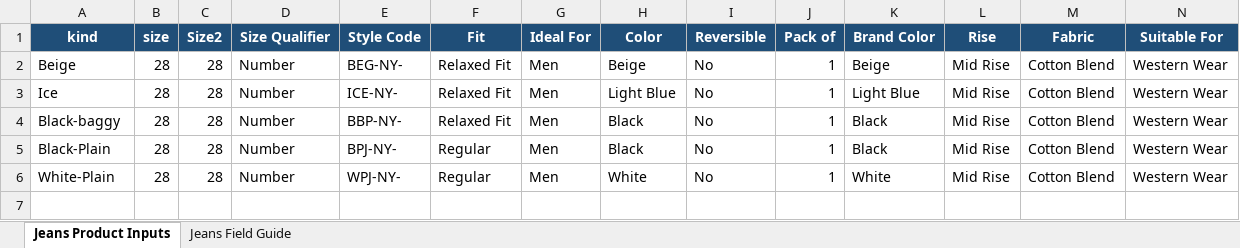
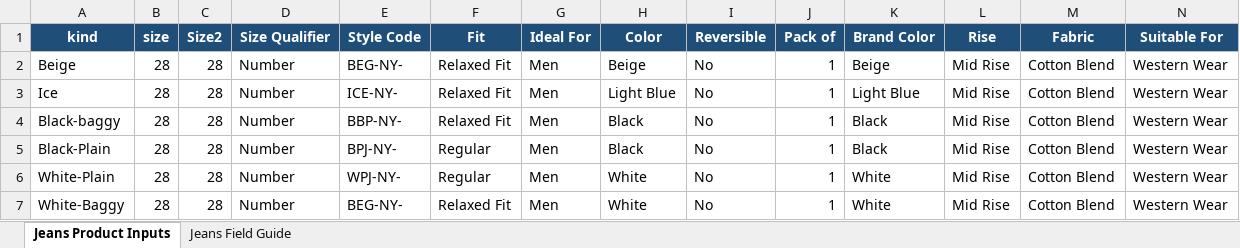
Before and after one commit to Eshaan111/work--fk-tools, an Excel workbook: Full-LC-AUTO/data inputs/jeans/Product-Description-inputs.xlsx, sheet Jeans Product Inputs, drawn as a sheet; only a part is shown; values as stored, in another font and other column widths than the file's, no borders; table styles not drawn; rows hold the shown columns only; the diff names each change by its address in the sheet, - before the commit and + after, or states it on an @@ line.

```diff
--- a/Full-LC-AUTO/data inputs/jeans/Product-Description-inputs.xlsx (sheet Jeans Product Inputs)
+++ b/Full-LC-AUTO/data inputs/jeans/Product-Description-inputs.xlsx (sheet Jeans Product Inputs)
+row 7: White-Baggy | 28 | 28 | Number | BEG-NY- | Relaxed Fit | Men | White | No | 1 | White | Mid Rise | Cotton Blend | Western Wear
```
Also changed, not shown: Full-LC-AUTO/data inputs/common/Price-Stock-Shipping-inputs.xlsx, Full-LC-AUTO/data inputs/common/Variants-excel.xlsx, 10 other files.
